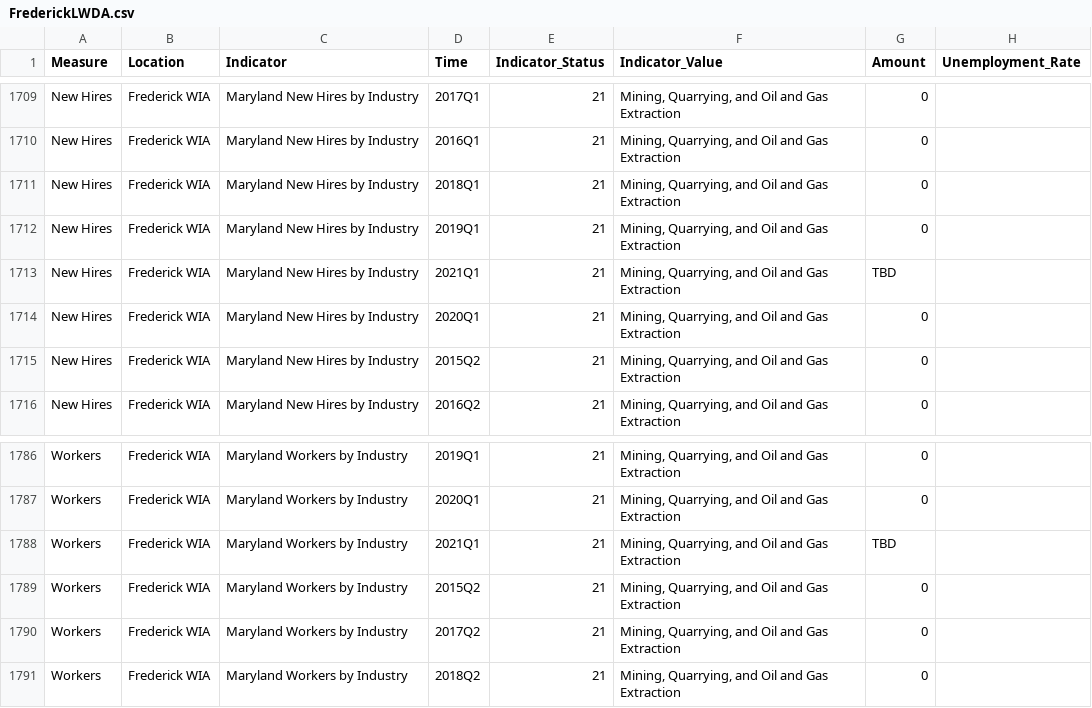
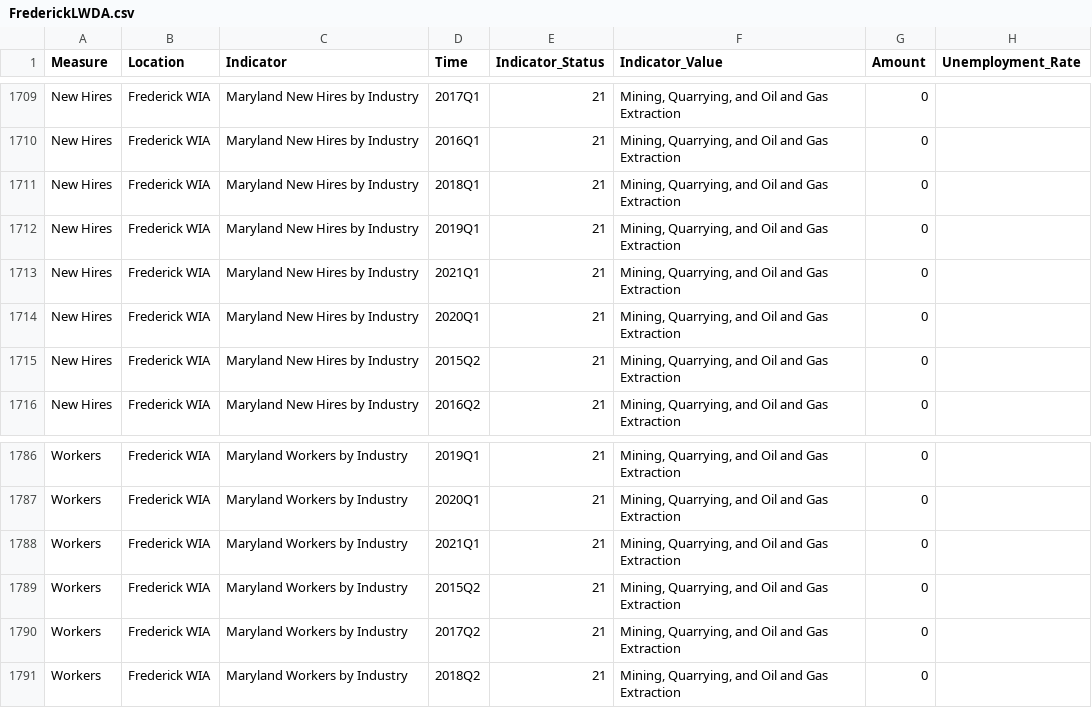
Before and after one commit to Yaya-Liu/DOL, a CSV file: src/data/wda/FrederickLWDA.csv, drawn as a sheet; only a part is shown, gaps mark what is left out.

```diff
--- a/src/data/wda/FrederickLWDA.csv
+++ b/src/data/wda/FrederickLWDA.csv
@@ -1712,3 +1712,3 @@ New Hires,Frederick WIA,Maryland New Hires by Industry,2018Q1,21,"Mining, Quarry
 New Hires,Frederick WIA,Maryland New Hires by Industry,2019Q1,21,"Mining, Quarrying, and Oil and Gas Extraction",0,
-New Hires,Frederick WIA,Maryland New Hires by Industry,2021Q1,21,"Mining, Quarrying, and Oil and Gas Extraction",TBD,
+New Hires,Frederick WIA,Maryland New Hires by Industry,2021Q1,21,"Mining, Quarrying, and Oil and Gas Extraction",0,
 New Hires,Frederick WIA,Maryland New Hires by Industry,2020Q1,21,"Mining, Quarrying, and Oil and Gas Extraction",0,
@@ -1787,3 +1787,3 @@ Workers,Frederick WIA,Maryland Workers by Industry,2019Q1,21,"Mining, Quarrying,
 Workers,Frederick WIA,Maryland Workers by Industry,2020Q1,21,"Mining, Quarrying, and Oil and Gas Extraction",0,
-Workers,Frederick WIA,Maryland Workers by Industry,2021Q1,21,"Mining, Quarrying, and Oil and Gas Extraction",TBD,
+Workers,Frederick WIA,Maryland Workers by Industry,2021Q1,21,"Mining, Quarrying, and Oil and Gas Extraction",0,
 Workers,Frederick WIA,Maryland Workers by Industry,2015Q2,21,"Mining, Quarrying, and Oil and Gas Extraction",0,
```
Also changed, not shown: src/data/wda/BaltimoreCityLWDA.csv, src/data/wda/LowerShoreLWDA.csv, 9 other files.
